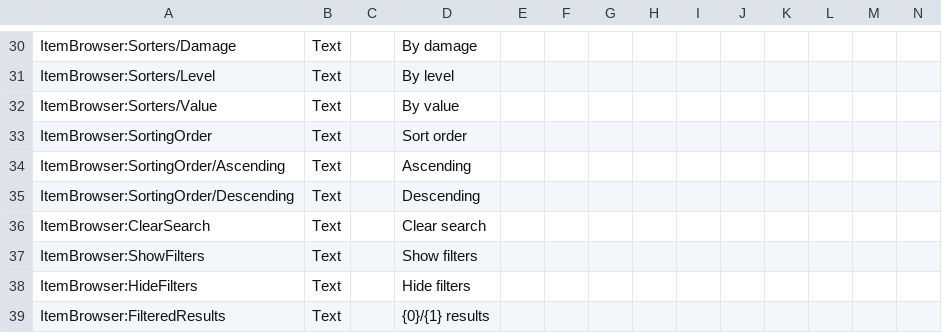
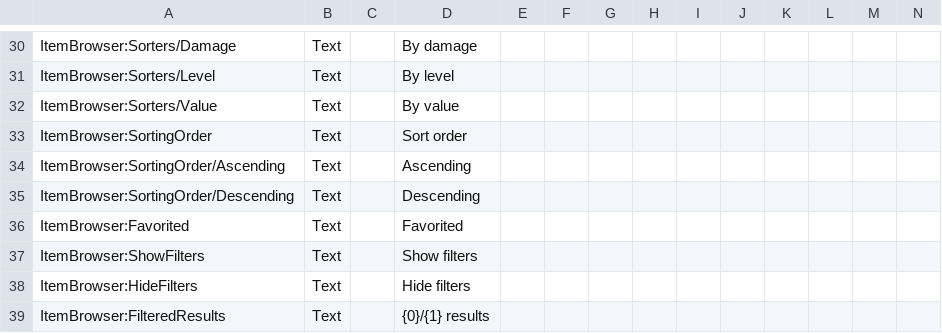
Before and after one commit to moorowl/ck-ItemBrowser, a CSV file: Localization/Localization.csv, drawn as a sheet; only a part is shown, gaps mark what is left out; removed rows and columns are numbered as before the commit, all else as after; rows hold the shown columns only; the diff names each change by its address in the sheet, - before the commit and + after, or states it on an @@ line.

Commit message:
Display if an item is favorited in tooltip

```diff
--- a/Localization/Localization.csv
+++ b/Localization/Localization.csv
-row 36: ItemBrowser:ClearSearch | Text |  | Clear search
+row 36: ItemBrowser:Favorited | Text |  | Favorited
```
Also changed, not shown: 1 other file.
